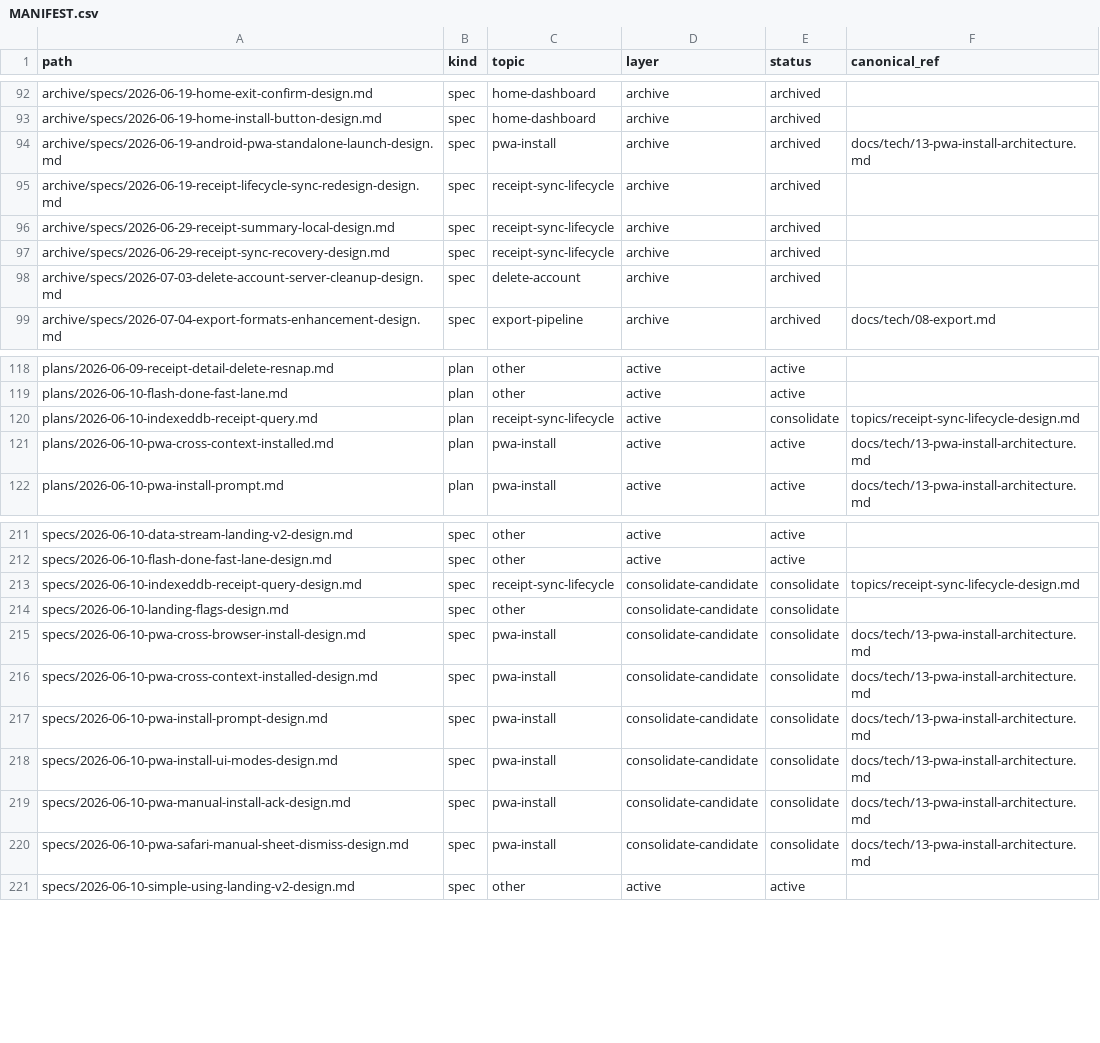
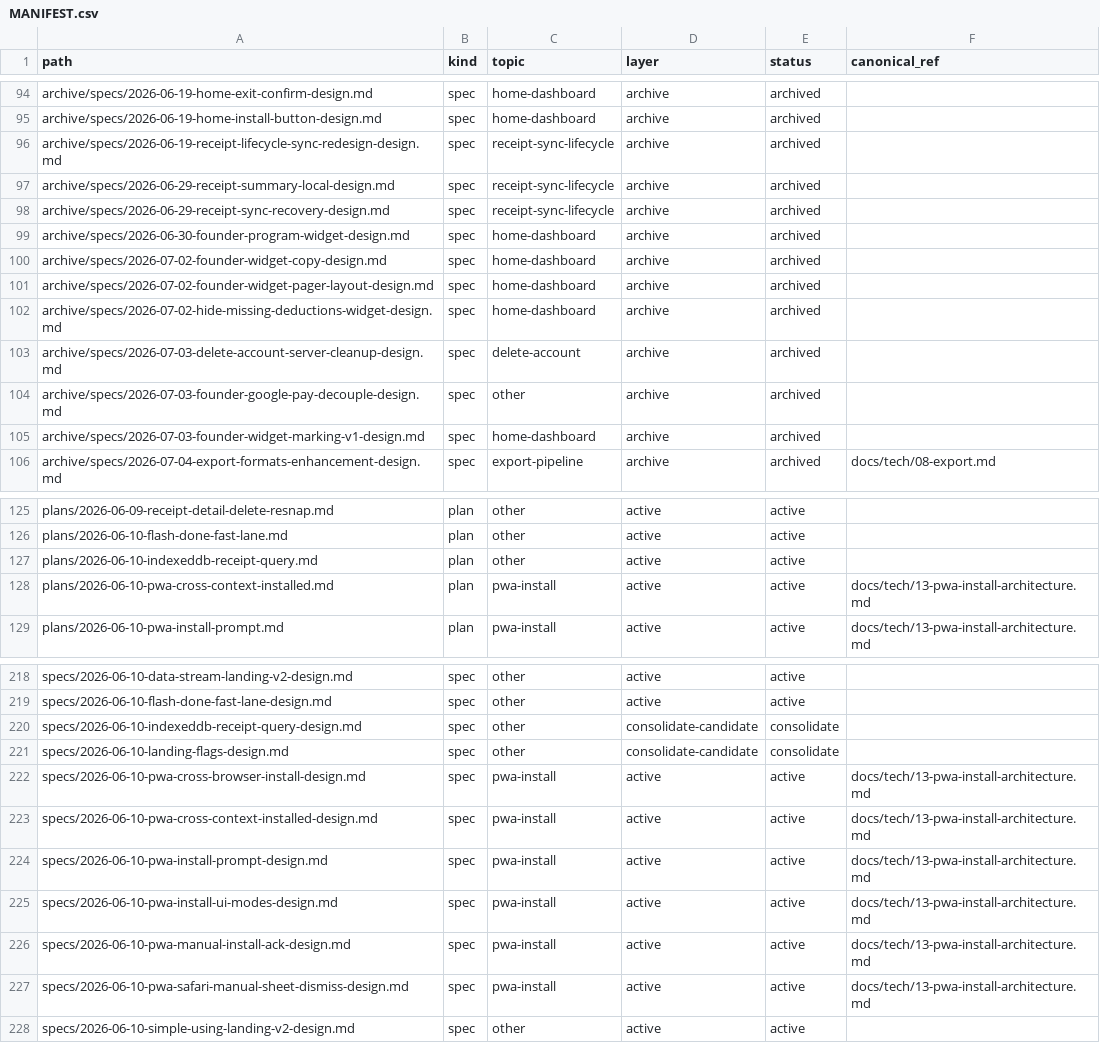
Before and after one commit to isgalloping/snaptax, a CSV file: docs/superpowers/MANIFEST.csv, drawn as a sheet; only a part is shown, gaps mark what is left out; the diff covers the shown part only.

```diff
--- a/docs/superpowers/MANIFEST.csv
+++ b/docs/superpowers/MANIFEST.csv
@@ -93,3 +95,2 @@ path,kind,topic,layer,status,canonical_ref
 "archive/specs/2026-06-19-home-install-button-design.md","spec","home-dashboard","archive","archived",""
-"archive/specs/2026-06-19-android-pwa-standalone-launch-design.md","spec","pwa-install","archive","archived","docs/tech/13-pwa-install-architecture.md"
 "archive/specs/2026-06-19-receipt-lifecycle-sync-redesign-design.md","spec","receipt-sync-lifecycle","archive","archived",""
@@ -97,3 +98,9 @@ path,kind,topic,layer,status,canonical_ref
 "archive/specs/2026-06-29-receipt-sync-recovery-design.md","spec","receipt-sync-lifecycle","archive","archived",""
+"archive/specs/2026-06-30-founder-program-widget-design.md","spec","home-dashboard","archive","archived",""
+"archive/specs/2026-07-02-founder-widget-copy-design.md","spec","home-dashboard","archive","archived",""
+"archive/specs/2026-07-02-founder-widget-pager-layout-design.md","spec","home-dashboard","archive","archived",""
+"archive/specs/2026-07-02-hide-missing-deductions-widget-design.md","spec","home-dashboard","archive","archived",""
 "archive/specs/2026-07-03-delete-account-server-cleanup-design.md","spec","delete-account","archive","archived",""
+"archive/specs/2026-07-03-founder-google-pay-decouple-design.md","spec","other","archive","archived",""
+"archive/specs/2026-07-03-founder-widget-marking-v1-design.md","spec","home-dashboard","archive","archived",""
 "archive/specs/2026-07-04-export-formats-enhancement-design.md","spec","export-pipeline","archive","archived","docs/tech/08-export.md"
@@ -119,3 +126,3 @@ path,kind,topic,layer,status,canonical_ref
 "plans/2026-06-10-flash-done-fast-lane.md","plan","other","active","active",""
-"plans/2026-06-10-indexeddb-receipt-query.md","plan","receipt-sync-lifecycle","active","consolidate","topics/receipt-sync-lifecycle-design.md"
+"plans/2026-06-10-indexeddb-receipt-query.md","plan","other","active","active",""
 "plans/2026-06-10-pwa-cross-context-installed.md","plan","pwa-install","active","active","docs/tech/13-pwa-install-architecture.md"
@@ -212,10 +219,10 @@ path,kind,topic,layer,status,canonical_ref
 "specs/2026-06-10-flash-done-fast-lane-design.md","spec","other","active","active",""
-"specs/2026-06-10-indexeddb-receipt-query-design.md","spec","receipt-sync-lifecycle","consolidate-candidate","consolidate","topics/receipt-sync-lifecycle-design.md"
+"specs/2026-06-10-indexeddb-receipt-query-design.md","spec","other","consolidate-candidate","consolidate",""
 "specs/2026-06-10-landing-flags-design.md","spec","other","consolidate-candidate","consolidate",""
-"specs/2026-06-10-pwa-cross-browser-install-design.md","spec","pwa-install","consolidate-candidate","consolidate","docs/tech/13-pwa-install-architecture.md"
-"specs/2026-06-10-pwa-cross-context-installed-design.md","spec","pwa-install","consolidate-candidate","consolidate","docs/tech/13-pwa-install-architecture.md"
-"specs/2026-06-10-pwa-install-prompt-design.md","spec","pwa-install","consolidate-candidate","consolidate","docs/tech/13-pwa-install-architecture.md"
-"specs/2026-06-10-pwa-install-ui-modes-design.md","spec","pwa-install","consolidate-candidate","consolidate","docs/tech/13-pwa-install-architecture.md"
-"specs/2026-06-10-pwa-manual-install-ack-design.md","spec","pwa-install","consolidate-candidate","consolidate","docs/tech/13-pwa-install-architecture.md"
-"specs/2026-06-10-pwa-safari-manual-sheet-dismiss-design.md","spec","pwa-install","consolidate-candidate","consolidate","docs/tech/13-pwa-install-architecture.md"
+"specs/2026-06-10-pwa-cross-browser-install-design.md","spec","pwa-install","active","active","docs/tech/13-pwa-install-architecture.md"
+"specs/2026-06-10-pwa-cross-context-installed-design.md","spec","pwa-install","active","active","docs/tech/13-pwa-install-architecture.md"
+"specs/2026-06-10-pwa-install-prompt-design.md","spec","pwa-install","active","active","docs/tech/13-pwa-install-architecture.md"
+"specs/2026-06-10-pwa-install-ui-modes-design.md","spec","pwa-install","active","active","docs/tech/13-pwa-install-architecture.md"
+"specs/2026-06-10-pwa-manual-install-ack-design.md","spec","pwa-install","active","active","docs/tech/13-pwa-install-architecture.md"
+"specs/2026-06-10-pwa-safari-manual-sheet-dismiss-design.md","spec","pwa-install","active","active","docs/tech/13-pwa-install-architecture.md"
 "specs/2026-06-10-simple-using-landing-v2-design.md","spec","other","active","active",""
```
Also changed, not shown: 2 added rows, 1 moved row and 23 edited cells elsewhere in this file, 18 other files.
